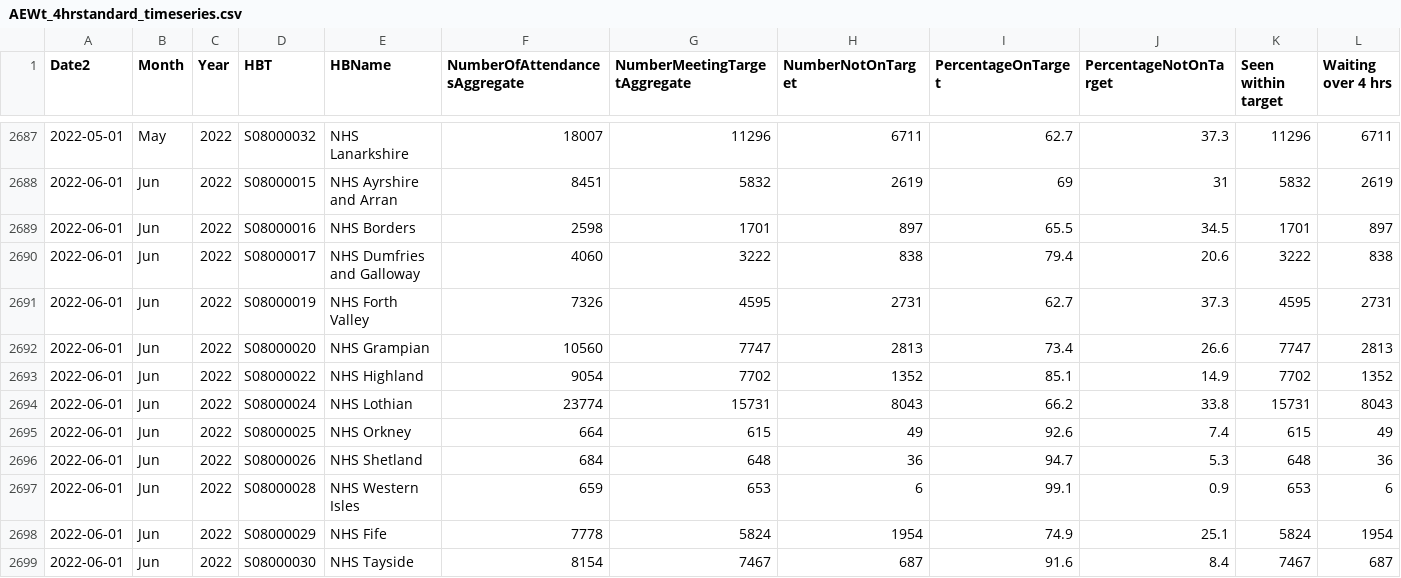
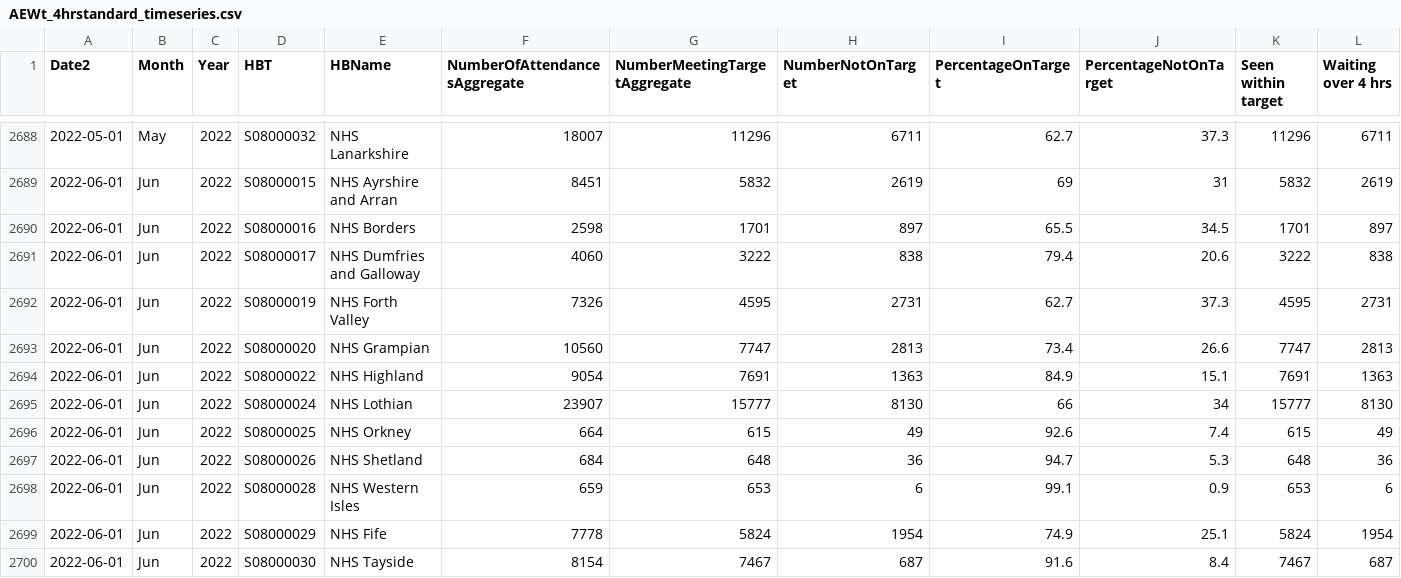
Before and after one commit to DCTdatateam/Hospitals-Tracker_NHS-Scotland, a CSV file: data/A&E-waiting-times/AEWt_4hrstandard_timeseries.csv, drawn as a sheet; only a part is shown, gaps mark what is left out; the diff covers the shown part only.

```diff
--- a/data/A&E-waiting-times/AEWt_4hrstandard_timeseries.csv
+++ b/data/A&E-waiting-times/AEWt_4hrstandard_timeseries.csv
@@ -2692,4 +2693,4 @@
 2022-06-01,"Jun","2022","S08000020","NHS Grampian",10560,7747,2813,73.4,26.6,7747,2813
-2022-06-01,"Jun","2022","S08000022","NHS Highland",9054,7702,1352,85.1,14.9,7702,1352
-2022-06-01,"Jun","2022","S08000024","NHS Lothian",23774,15731,8043,66.2,33.8,15731,8043
+2022-06-01,"Jun","2022","S08000022","NHS Highland",9054,7691,1363,84.9,15.1,7691,1363
+2022-06-01,"Jun","2022","S08000024","NHS Lothian",23907,15777,8130,66,34,15777,8130
 2022-06-01,"Jun","2022","S08000025","NHS Orkney",664,615,49,92.6,7.4,615,49
```
Also changed, not shown: 15 added rows and 5 edited cells elsewhere in this file, data/A&E-waiting-times/AEWt_episode_timeseries.csv.
